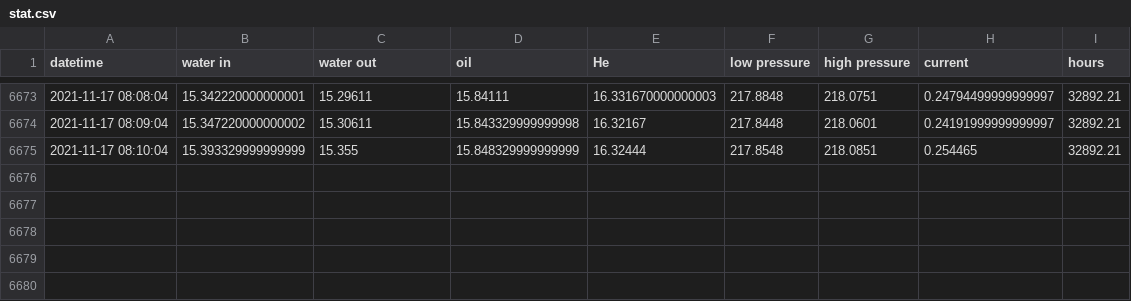
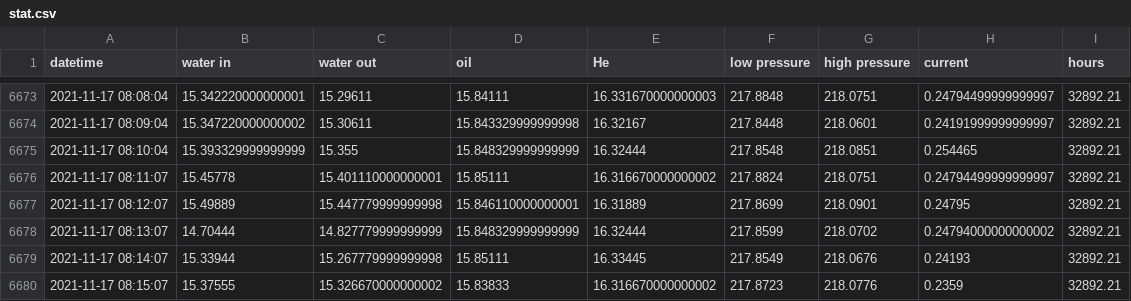
Before and after one commit to SciGEsN/SRC083, a CSV file: data/stat.csv, drawn as a sheet; only a part is shown, gaps mark what is left out; the diff names each change by its address in the sheet, - before the commit and + after, or states it on an @@ line.

```diff
--- a/data/stat.csv
+++ b/data/stat.csv
+row 6676: 2021-11-17 08:11:07 | 15.45778 | 15.401110000000001 | 15.85111 | 16.316670000000002 | 217.8824 | 218.0751 | 0.24794499999999997 | 32892.21
+row 6677: 2021-11-17 08:12:07 | 15.49889 | 15.447779999999998 | 15.846110000000001 | 16.31889 | 217.8699 | 218.0901 | 0.24795 | 32892.21
+row 6678: 2021-11-17 08:13:07 | 14.70444 | 14.827779999999999 | 15.848329999999999 | 16.32444 | 217.8599 | 218.0702 | 0.24794000000000002 | 32892.21
+row 6679: 2021-11-17 08:14:07 | 15.33944 | 15.267779999999998 | 15.85111 | 16.33445 | 217.8549 | 218.0676 | 0.24193 | 32892.21
+row 6680: 2021-11-17 08:15:07 | 15.37555 | 15.326670000000002 | 15.83833 | 16.316670000000002 | 217.8723 | 218.0776 | 0.2359 | 32892.21
```
Also changed, not shown: data/P.csv, data/T1.csv, 8 other files.
